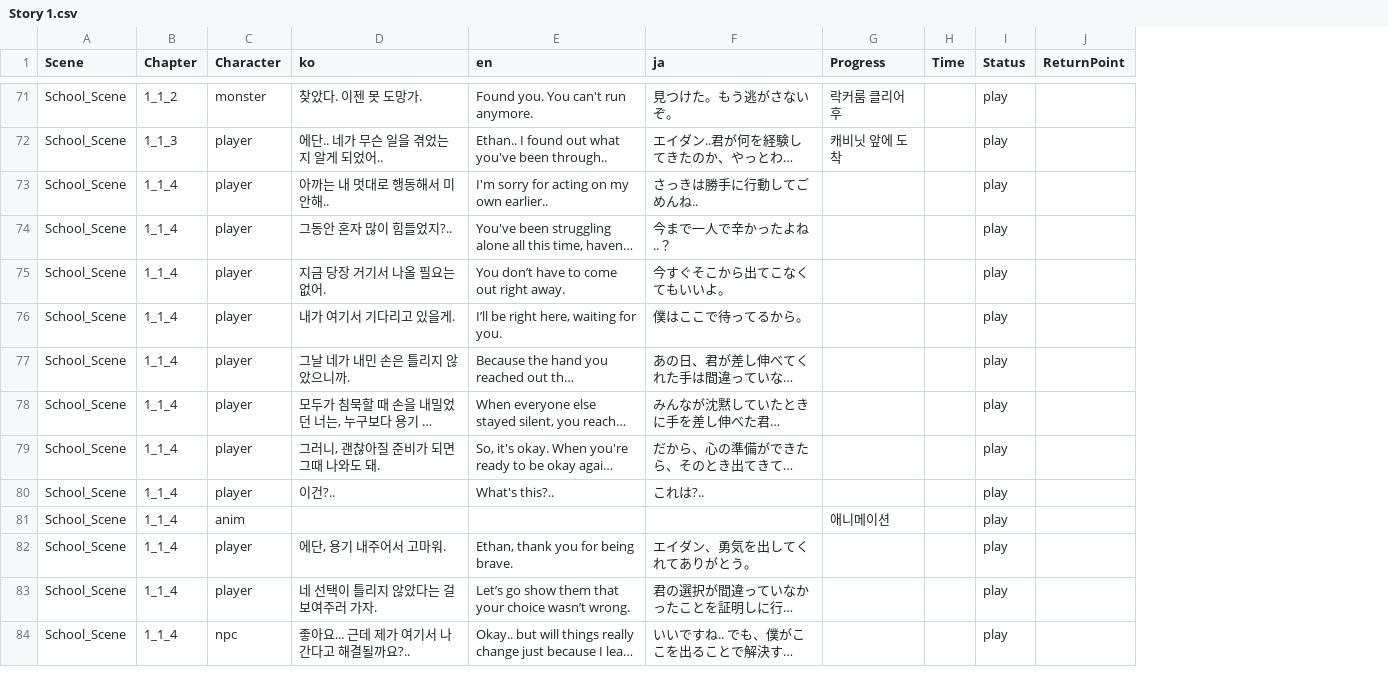
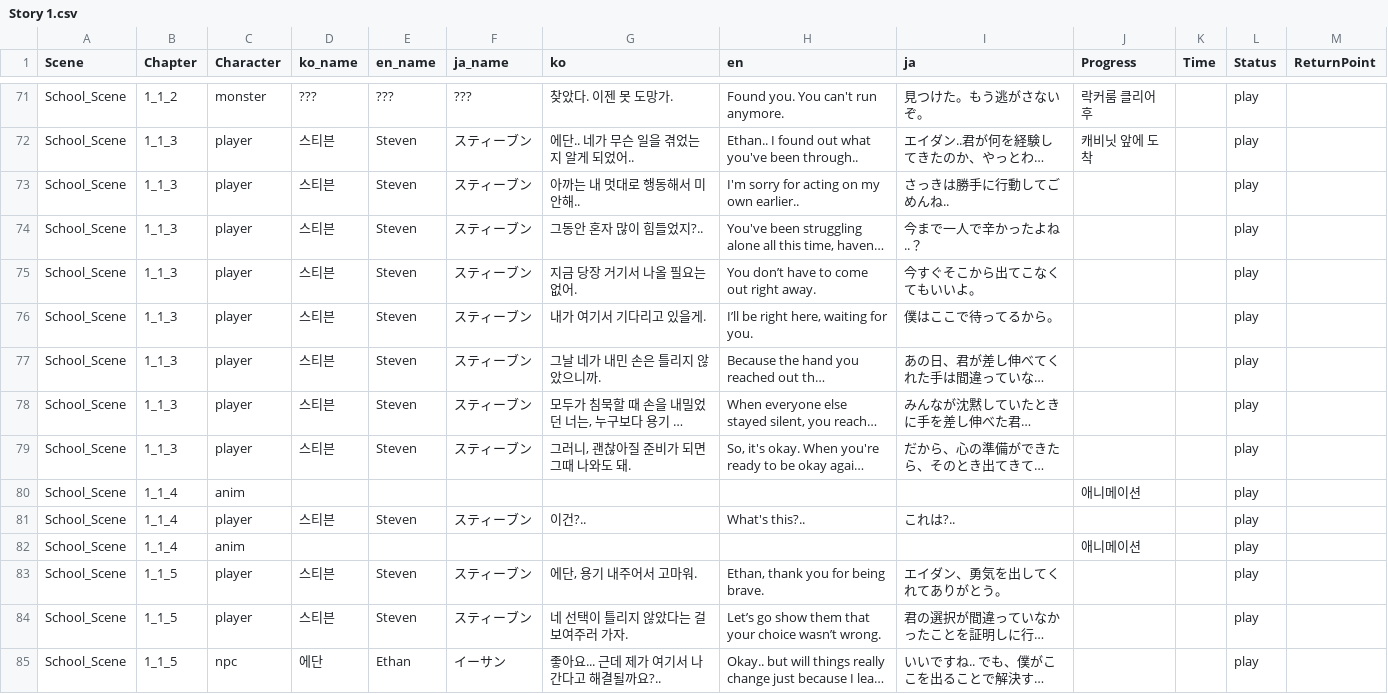
Before and after one commit to Nightmare-Guide/Nightmare-Guide, a CSV file: Assets/Resources/Story/Story 1.csv, drawn as a sheet; only a part is shown, gaps mark what is left out; long unchanged cells end in …; addresses are those after the commit; the diff covers the shown part only; the diff names each change by its address in the sheet, - before the commit and + after, or states it on an @@ line.

Commit message:
story1 csv 파일에 이름 추가 및 ui 에도 이름 추가

```diff
--- a/Assets/Resources/Story/Story 1.csv
+++ b/Assets/Resources/Story/Story 1.csv
+column D (ko_name), rows 71-79: ??? | 스티븐 | 스티븐 | 스티븐 | 스티븐 | 스티븐 | 스티븐 | 스티븐 | 스티븐; rows 81-85: 스티븐 |  | 스티븐 | 스티븐 | 에단
+column E (en_name), rows 71-79: ??? | Steven | Steven | Steven | Steven | Steven | Steven | Steven | Steven; rows 81-85: Steven |  | Steven | Steven | Ethan
+column F (ja_name), rows 71-79: ??? | スティーブン | スティーブン | スティーブン | スティーブン | スティーブン | スティーブン | スティーブン | スティーブン; rows 81-85: スティーブン |  | スティーブン | スティーブン | イーサン
-B73:B79 (Chapter): 1_1_4
+B73:B79 (Chapter): 1_1_3
+row 80: School_Scene | 1_1_4 | anim |  |  |  |  |  |  | 애니메이션 |  | play
-B83:B85 (Chapter): 1_1_4
+B83:B85 (Chapter): 1_1_5
```
Also changed, not shown: 18 edited cells elsewhere in this file, 4 other files.
